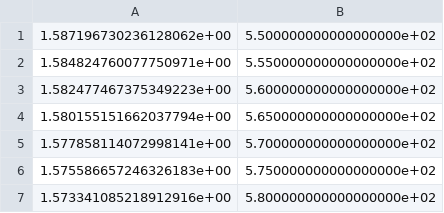
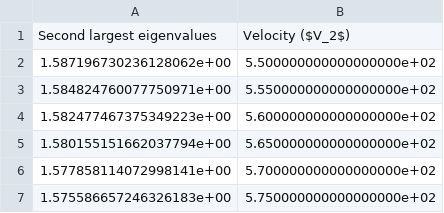
Before and after one commit to Ibrahim-Sarumi/Seismic-Velocity-and-Normalized-Laplacian, a CSV file: Full_NormalizedLapalcian_V2_DataSet.csv, drawn as a sheet; only a part is shown; the shorter side is filled out with more unchanged rows.

Commit message:
Update Full_NormalizedLapalcian_V2_DataSet.csv

```diff
--- a/Full_NormalizedLapalcian_V2_DataSet.csv
+++ b/Full_NormalizedLapalcian_V2_DataSet.csv
@@ -1 +1,2 @@
+Second largest eigenvalues, Velocity ($V_2$)
 1.587196730236128062e+00,5.500000000000000000e+02
```
